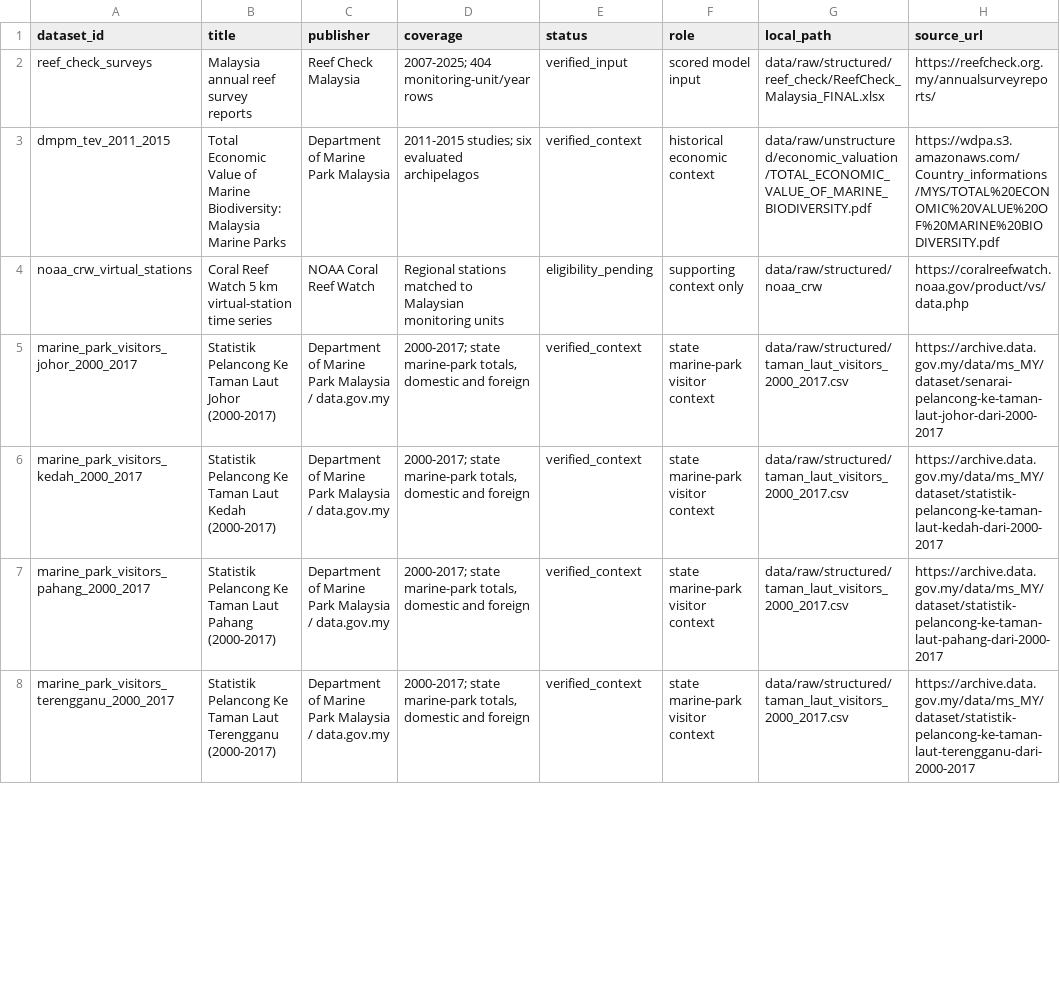
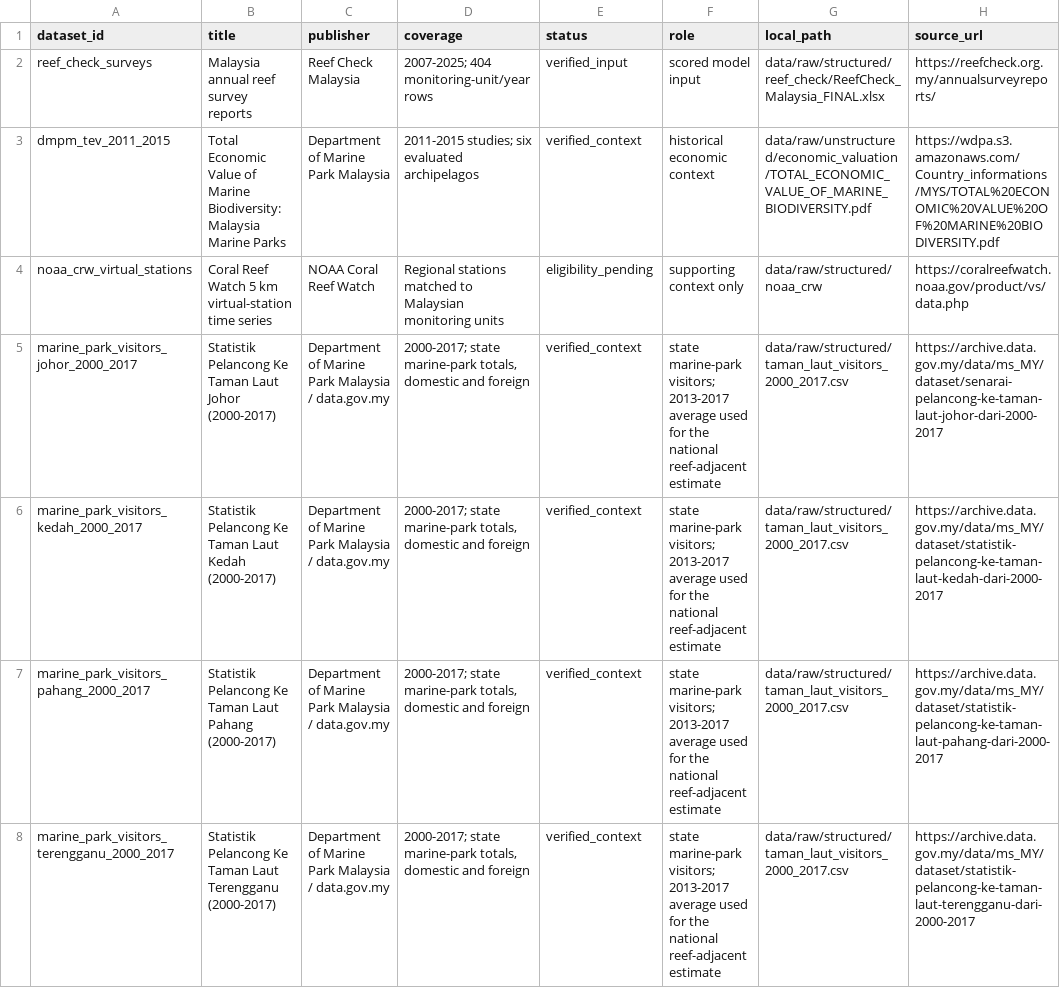
Before and after one commit to Chee613/dosm2026, a CSV file: data/provenance_manifest.csv, drawn as a sheet; only a part is shown; the diff covers the shown part only; the diff names each change by its address in the sheet, - before the commit and + after, or states it on an @@ line.

Commit message:
feat(economics): estimate reef-adjacent economy at marine-park level
Replace island-level estimates with ten marine parks (DMPM 2013-2017
average of recorded years, Labuan 2016-2017; Sabah Parks 2024) and a
national total of RM60.1M/yr. Season rest now covers the four parks
holding 9 of 10 high-priority units. Documents the method and sources in
docs/reef_economy_cards.md.

```diff
--- a/data/provenance_manifest.csv
+++ b/data/provenance_manifest.csv
-F5:F8 (role): state marine-park visitor context
+F5:F8 (role): state marine-park visitors; 2013-2017 average used for the national reef-adjacent estimate
```
Also changed, not shown: 3 edited cells elsewhere in this file, 6 other files.
